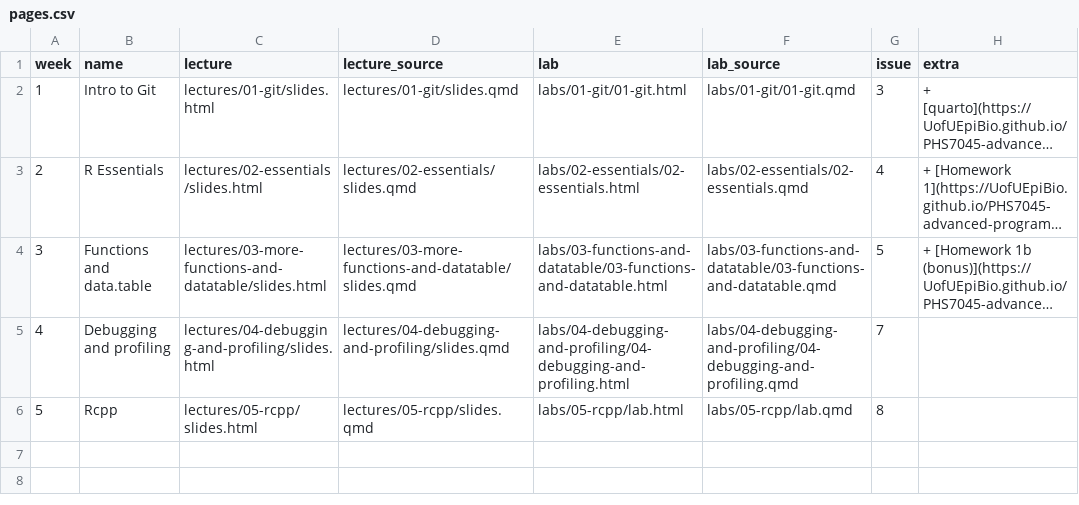
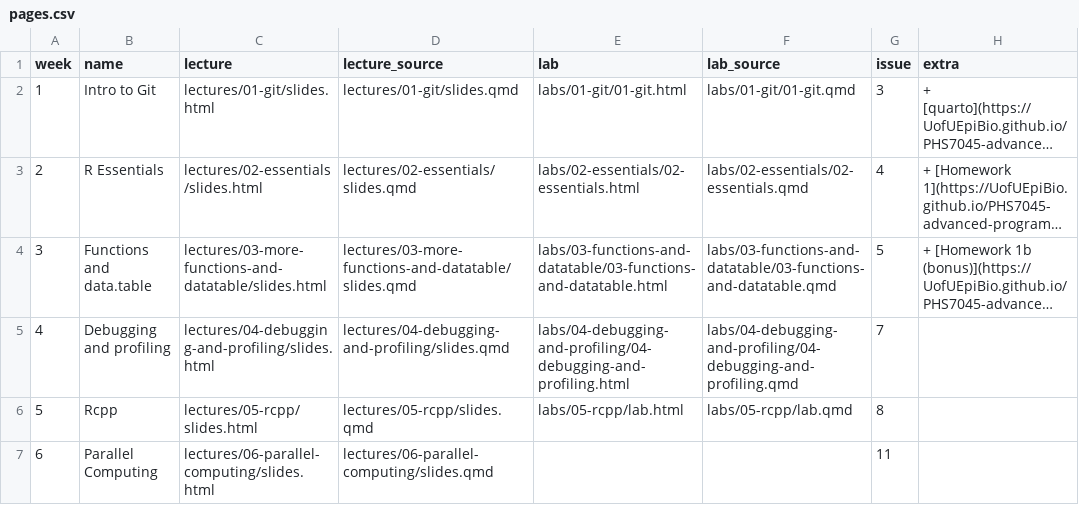
Before and after one commit to UofUEpiBio/PHS7045-advanced-programming, a CSV file: pages.csv, drawn as a sheet; long unchanged cells end in …; the diff names each change by its address in the sheet, - before the commit and + after, or states it on an @@ line.

Commit message:
Update pages.csv with week 6 lecture notes

```diff
--- a/pages.csv
+++ b/pages.csv
+row 7: 6 | Parallel Computing | lectures/06-parallel-computing/slides.html | lectures/06-parallel-computing/slides.qmd |  |  | 11
```
